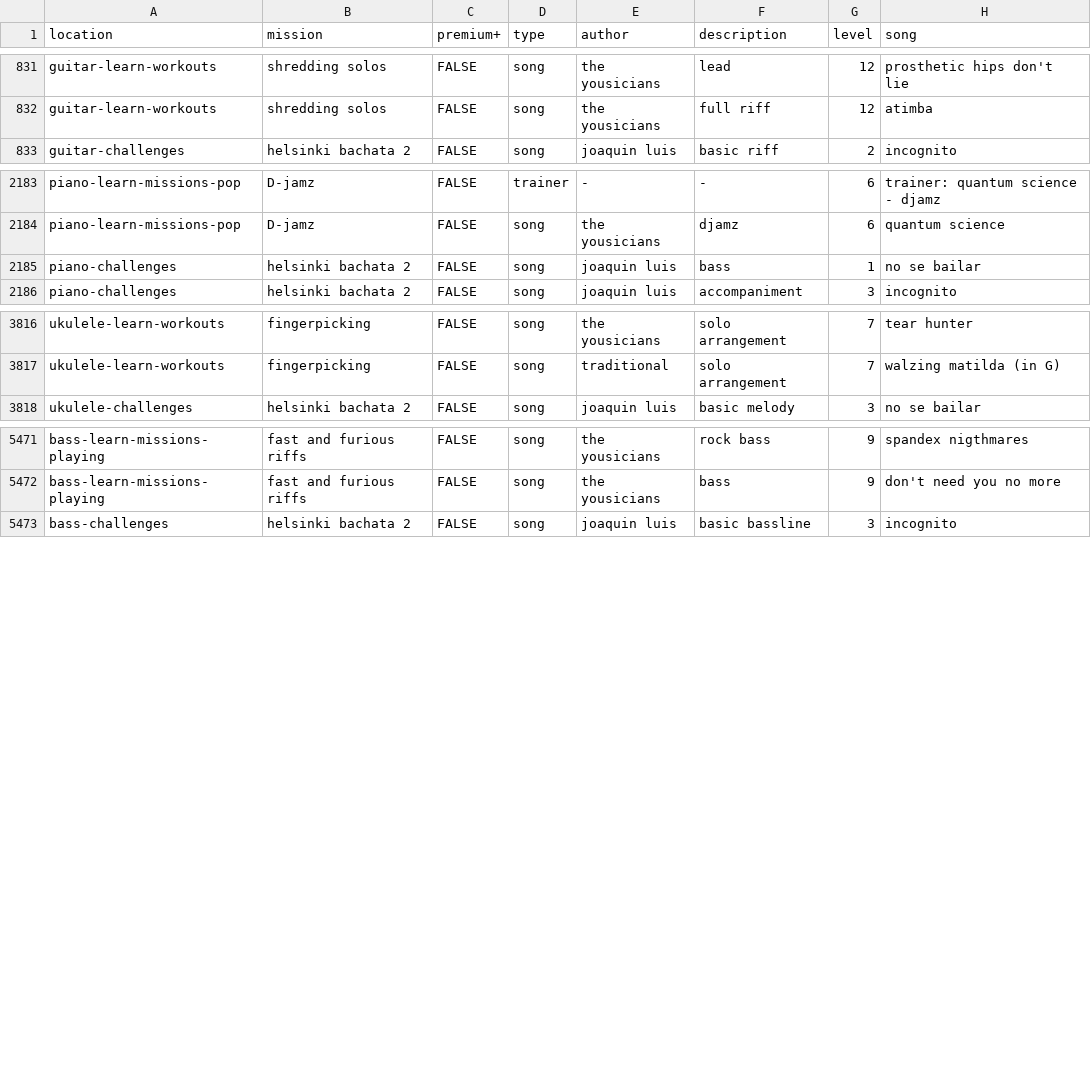
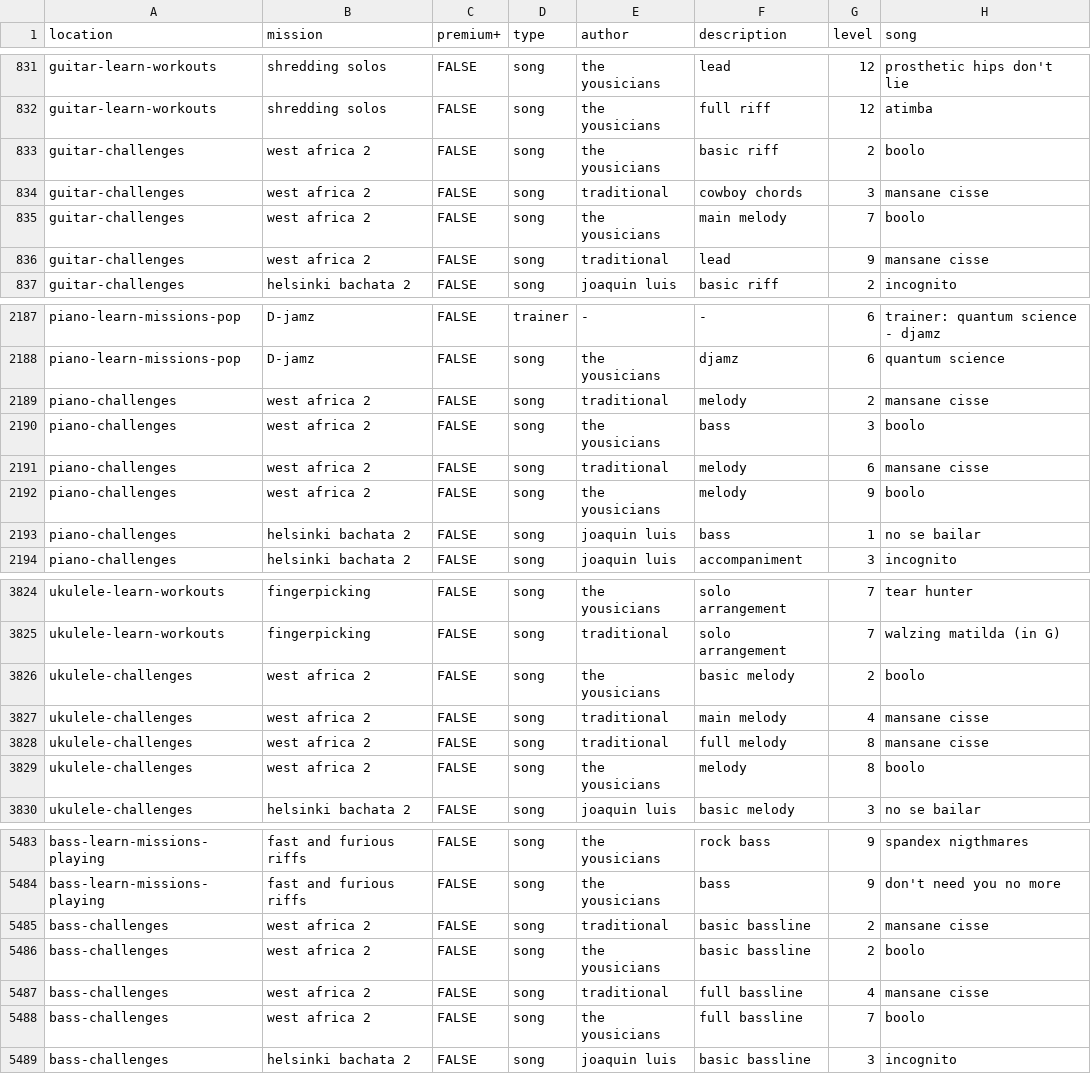
Before and after one commit to zeljkofilipin/yousician, a CSV file: yousician.csv, drawn as a sheet; only a part is shown, gaps mark what is left out; the diff names each change by its address in the sheet, - before the commit and + after, or states it on an @@ line.

Commit message:
2020-29 challenge

```diff
--- a/yousician.csv
+++ b/yousician.csv
+row 833: guitar-challenges | west africa 2 | FALSE | song | the yousicians | basic riff | 2 | boolo
+row 834: guitar-challenges | west africa 2 | FALSE | song | traditional | cowboy chords | 3 | mansane cisse
+row 835: guitar-challenges | west africa 2 | FALSE | song | the yousicians | main melody | 7 | boolo
+row 836: guitar-challenges | west africa 2 | FALSE | song | traditional | lead | 9 | mansane cisse
+row 2189: piano-challenges | west africa 2 | FALSE | song | traditional | melody | 2 | mansane cisse
+row 2190: piano-challenges | west africa 2 | FALSE | song | the yousicians | bass | 3 | boolo
+row 2191: piano-challenges | west africa 2 | FALSE | song | traditional | melody | 6 | mansane cisse
+row 2192: piano-challenges | west africa 2 | FALSE | song | the yousicians | melody | 9 | boolo
+row 3826: ukulele-challenges | west africa 2 | FALSE | song | the yousicians | basic melody | 2 | boolo
+row 3827: ukulele-challenges | west africa 2 | FALSE | song | traditional | main melody | 4 | mansane cisse
+row 3828: ukulele-challenges | west africa 2 | FALSE | song | traditional | full melody | 8 | mansane cisse
+row 3829: ukulele-challenges | west africa 2 | FALSE | song | the yousicians | melody | 8 | boolo
+row 5485: bass-challenges | west africa 2 | FALSE | song | traditional | basic bassline | 2 | mansane cisse
+row 5486: bass-challenges | west africa 2 | FALSE | song | the yousicians | basic bassline | 2 | boolo
+row 5487: bass-challenges | west africa 2 | FALSE | song | traditional | full bassline | 4 | mansane cisse
+row 5488: bass-challenges | west africa 2 | FALSE | song | the yousicians | full bassline | 7 | boolo
```
Also changed, not shown: challenges.csv, 1 other file.
